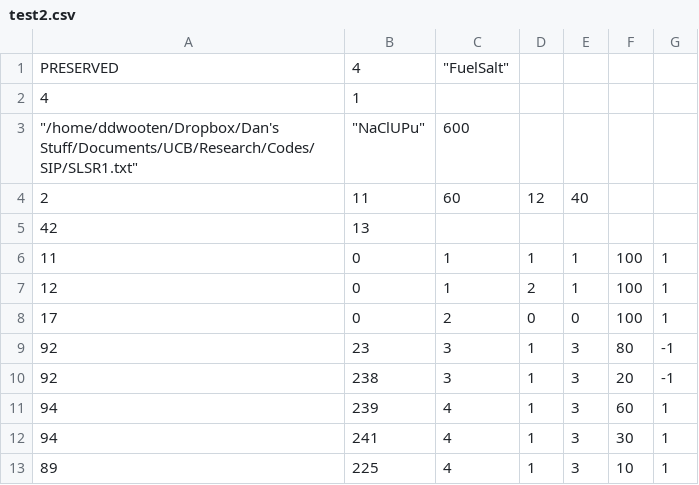
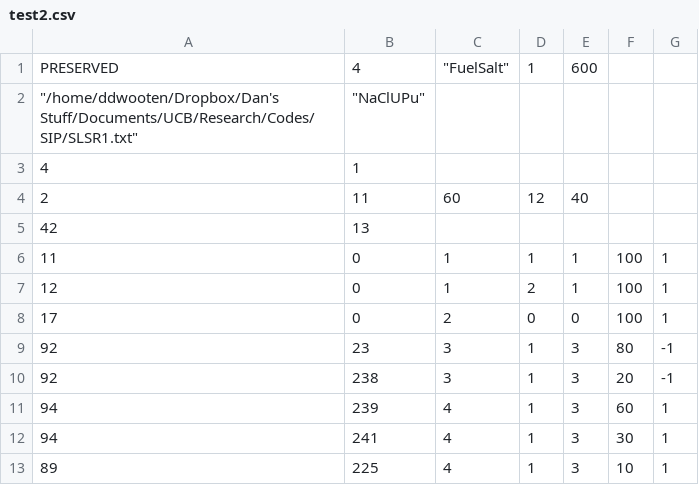
Before and after one commit to ddwooten/Research_Codes, a CSV file: SIP/test2.csv, drawn as a sheet.

Commit message:
Changed the order of imputs in test2.csv to make more logical sense. Adjusted SERP accordingly

```diff
--- a/SIP/test2.csv
+++ b/SIP/test2.csv
@@ -1,4 +1,4 @@
-PRESERVED,4,"""FuelSalt""",,,,
+PRESERVED,4,"""FuelSalt""",1,600,,
+"""/home/ddwooten/Dropbox/Dan's Stuff/Documents/UCB/Research/Codes/SIP/SLSR1.txt""","""NaClUPu""",,,,,
 4,1,,,,,
-"""/home/ddwooten/Dropbox/Dan's Stuff/Documents/UCB/Research/Codes/SIP/SLSR1.txt""","""NaClUPu""",600,,,,
 2,11,60,12,40,,
```
Also changed, not shown: 1 other file.
